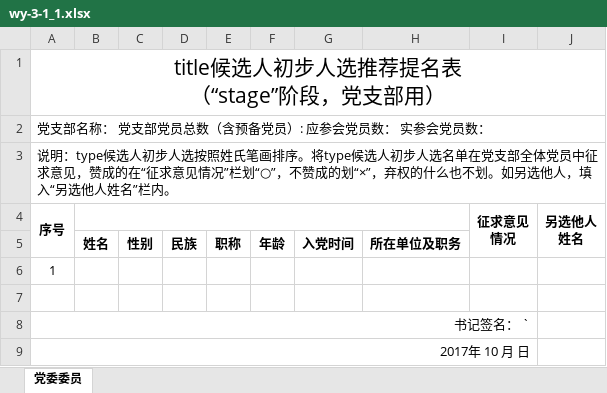
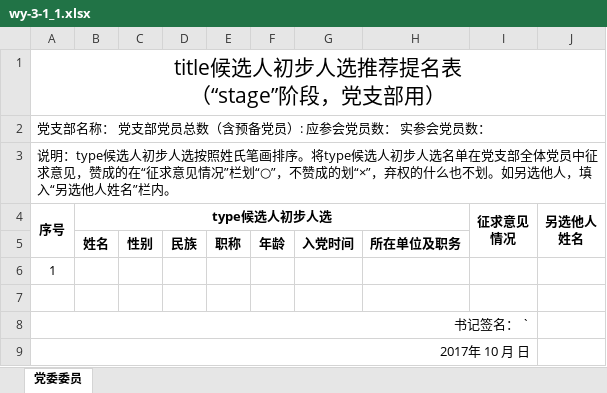
Before and after one commit to xvchaoqun/owip, an Excel workbook: src/main/resources/xlsx/pcs/wy-3-1_1.xlsx, sheet 党委委员, drawn as a sheet; values as stored, in another font and other column widths than the file's, no borders; the diff names each change by its address in the sheet, - before the commit and + after, or states it on an @@ line.

```diff
--- a/src/main/resources/xlsx/pcs/wy-3-1_1.xlsx (sheet 党委委员)
+++ b/src/main/resources/xlsx/pcs/wy-3-1_1.xlsx (sheet 党委委员)
-B4: (empty)
+B4: type候选人初步人选
```
Also changed, not shown: src/main/resources/xlsx/pcs/wy-1-1_6.xlsx, 2 other files.
